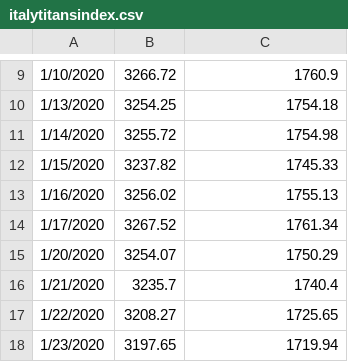
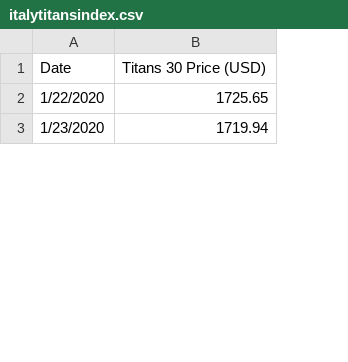
Before and after one commit to Robtaddeo/Coronadex, a CSV file: Data/italytitansindex.csv, drawn as a sheet; only a part is shown, gaps mark what is left out; removed rows and columns are numbered as before the commit, all else as after; the diff covers the shown part only; the diff names each change by its address in the sheet, - before the commit and + after, or states it on an @@ line.

```diff
--- a/Data/italytitansindex.csv
+++ b/Data/italytitansindex.csv
-column B, rows 17-18: 3208.27 | 3197.65
-row 9: 1/10/2020 | 3266.72 | 1760.9
-row 10: 1/13/2020 | 3254.25 | 1754.18
-row 11: 1/14/2020 | 3255.72 | 1754.98
-row 12: 1/15/2020 | 3237.82 | 1745.33
-row 13: 1/16/2020 | 3256.02 | 1755.13
-row 14: 1/17/2020 | 3267.52 | 1761.34
-row 15: 1/20/2020 | 3254.07 | 1750.29
-row 16: 1/21/2020 | 3235.7 | 1740.4
+row 1: Date | Titans 30 Price (USD)
```
Also changed, not shown: 6 added rows and 8 removed rows elsewhere in this file, 2 other files.
